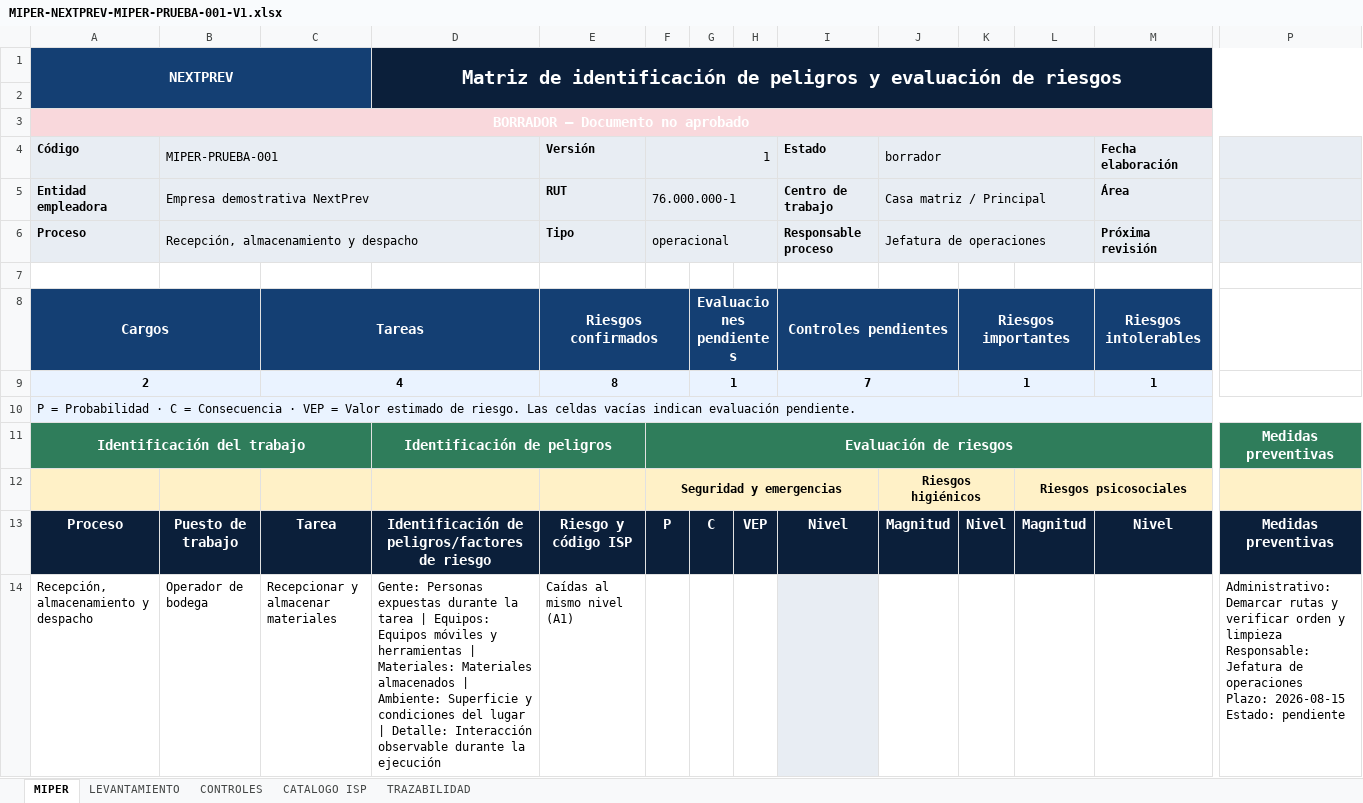
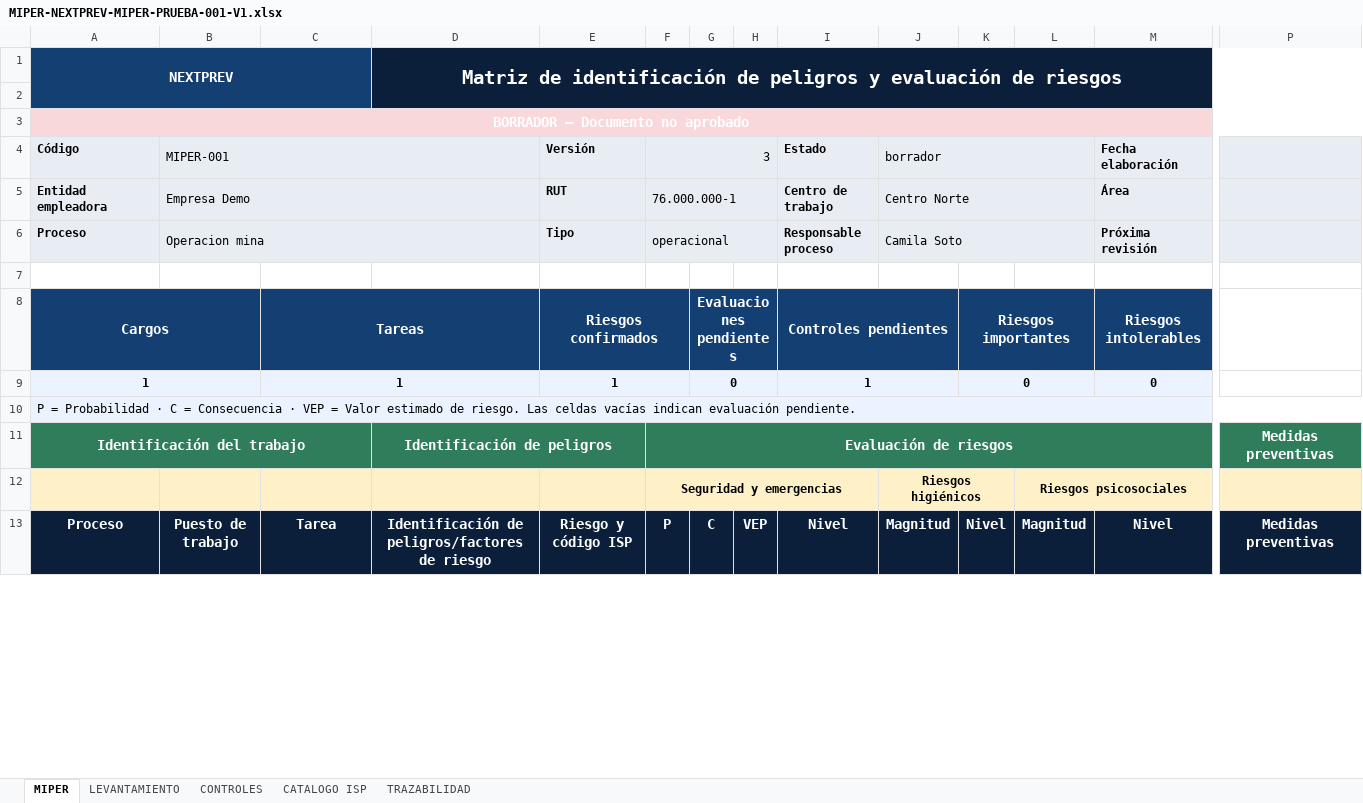
Before and after one commit to earruez/clientes-dicaprev, an Excel workbook: docs/evidencias-ds44-miper/MIPER-NEXTPREV-MIPER-PRUEBA-001-V1.xlsx, sheet MIPER, drawn as a sheet; only a part is shown, gaps mark what is left out; values as stored, in another font and other column widths than the file's, no borders; conditional formats not drawn; removed rows and columns are numbered as before the commit, all else as after; rows hold the shown columns only; ↵ is a line break in a cell; the diff covers the shown part only; the diff names each change by its address in the sheet, - before the commit and + after, or states it on an @@ line.

Commit message:
fix: corrige Excel y responsables MIPER (#83)
Co-authored-by: DICAPREV <dicaprev@iMac-de-DICAPREV.local>

```diff
--- a/docs/evidencias-ds44-miper/MIPER-NEXTPREV-MIPER-PRUEBA-001-V1.xlsx (sheet MIPER)
+++ b/docs/evidencias-ds44-miper/MIPER-NEXTPREV-MIPER-PRUEBA-001-V1.xlsx (sheet MIPER)
-B4: MIPER-PRUEBA-001
+B4: MIPER-001
-F4: 1
+F4: 3
-B5 (MIPER-001): Empresa demostrativa NextPrev
+B5 (MIPER-001): Empresa Demo
-J5 (borrador): Casa matriz / Principal
+J5 (borrador): Centro Norte
-B6 (MIPER-001): Recepción, almacenamiento y despacho
+B6 (MIPER-001): Operacion mina
-J6 (borrador): Jefatura de operaciones
+J6 (borrador): Camila Soto
-row 9: 2 |  | 4 |  | 8 |  | 1 |  | 7 |  | 1 |  | 1
+row 9: 1 |  | 1 |  | 1 |  | 0 |  | 1 |  | 0 |  | 0
-row 14: Recepción, almacenamiento y despacho | Operador de bodega | Recepcionar y almacenar materiales | Gente: Personas expuestas durante la tarea | Equipos: Equipos móviles y herramientas | Materiales: Materiales almacenados | Ambiente: Superficie y condiciones del lugar | Detalle: Interacción observable durante la ejecución | Caídas al mismo nivel (A1) |  |  |  |  |  |  |  |  | Administrativo: Demarcar rutas y verificar orden y limpieza ↵ Responsable: Jefatura de operaciones ↵ Plazo: 2026-08-15 ↵ Estado: pendiente
```
Also changed, not shown: 6 removed rows and 7 edited cells elsewhere in this sheet, sheet CONTROLES, sheet LEVANTAMIENTO, sheet TRAZABILIDAD, sheet CATALOGO ISP, formulas that keep their value, 13 other files.
